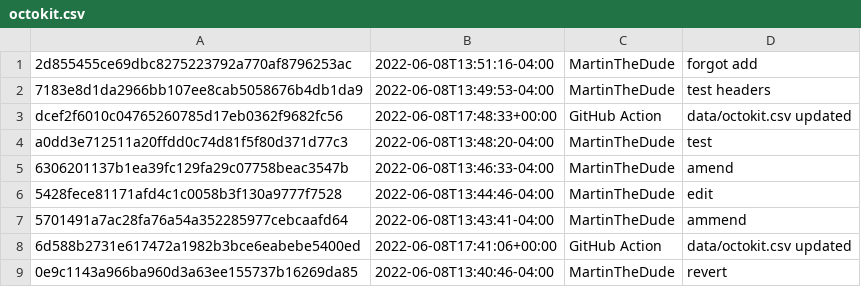
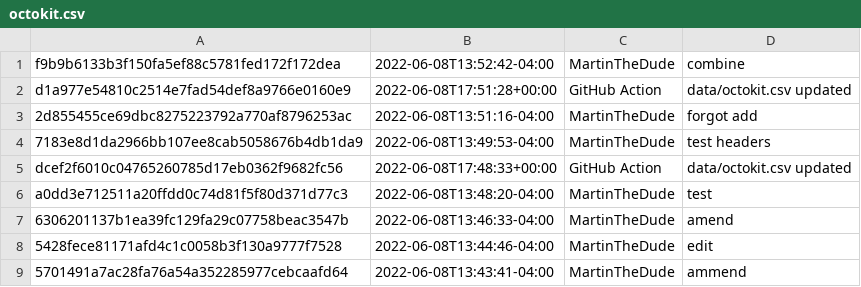
Before and after one commit to MartinTheDude/testingMagicDraw, a CSV file: data/octokit.csv, drawn as a sheet; only a part is shown; the shorter side is filled out with more unchanged rows.

```diff
--- a/data/octokit.csv
+++ b/data/octokit.csv
@@ -1 +1,3 @@
+f9b9b6133b3f150fa5ef88c5781fed172f172dea, 2022-06-08T13:52:42-04:00, MartinTheDude, combine
+d1a977e54810c2514e7fad54def8a9766e0160e9, 2022-06-08T17:51:28+00:00, GitHub Action, data/octokit.csv updated
 2d855455ce69dbc8275223792a770af8796253ac, 2022-06-08T13:51:16-04:00, MartinTheDude, forgot add
```
